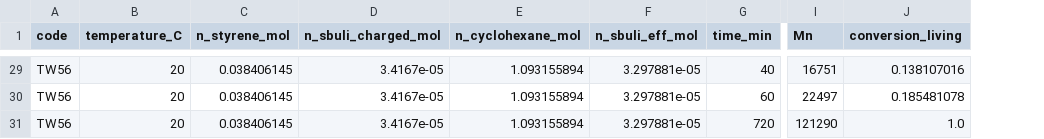
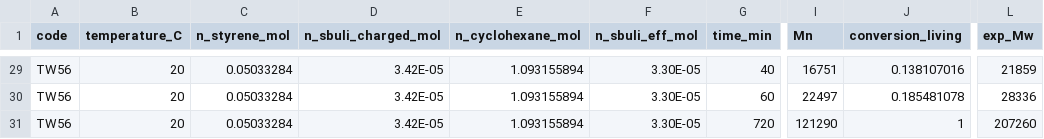
Before and after one commit to marcelbalcik/MCparameterfitting, a CSV file: experimental_data.csv, drawn as a sheet; only a part is shown, gaps mark what is left out; the diff covers the shown part only; the diff names each change by its address in the sheet, - before the commit and + after, or states it on an @@ line.

```diff
--- a/experimental_data.csv
+++ b/experimental_data.csv
+column L (exp_Mw), rows 29-31: 21859 | 28336 | 207260
-C29:C31 (n_styrene_mol): 0.038406145
+C29:C31 (n_styrene_mol): 0.05033284
-D29:D31 (n_sbuli_charged_mol): 3.4167e-05
+D29:D31 (n_sbuli_charged_mol): 3.42E-05
-F29:F31 (n_sbuli_eff_mol): 3.297881e-05
+F29:F31 (n_sbuli_eff_mol): 3.30E-05
-J31 (conversion_living): 1.0
+J31 (conversion_living): 1
```
Also changed, not shown: 76 edited cells elsewhere in this file.
